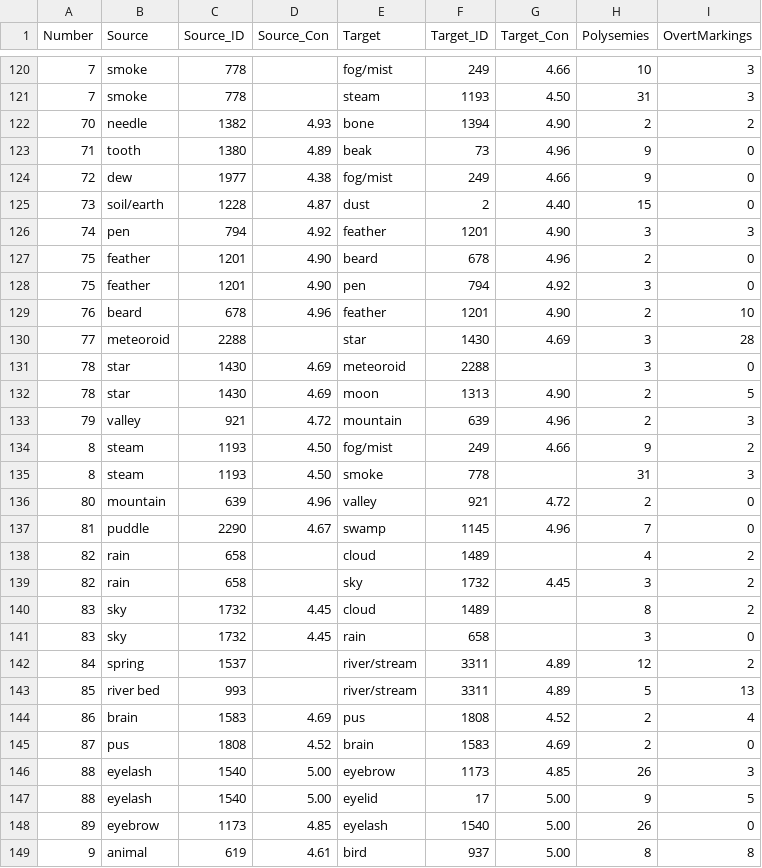
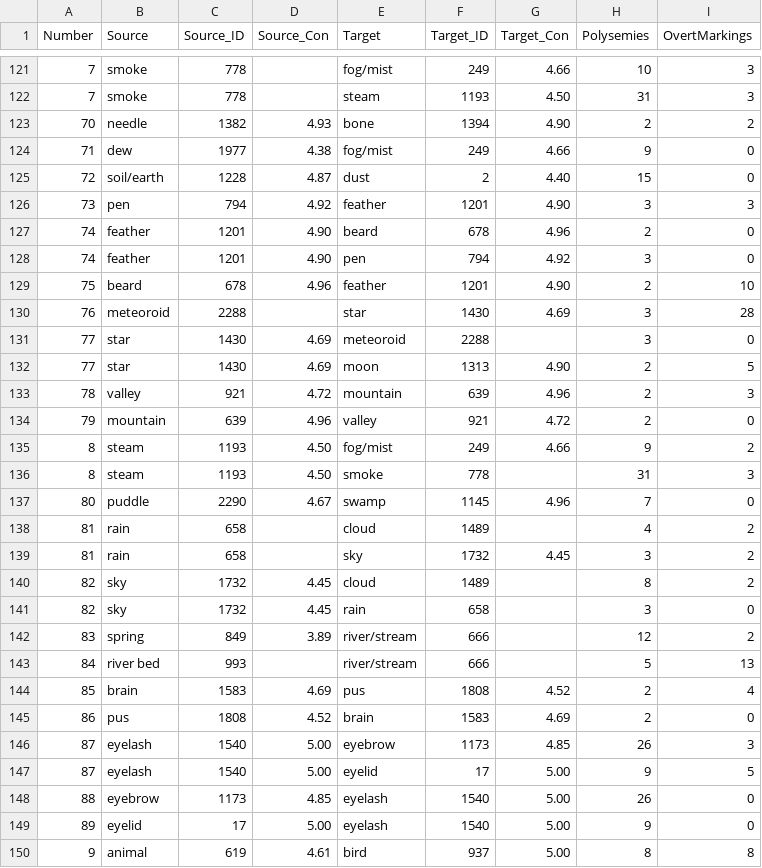
Before and after one commit to calc-project/dirsem, a TSV file: relations-winter-2022.tsv, drawn as a sheet; only a part is shown, gaps mark what is left out; the diff covers the shown part only.

```diff
--- a/relations-winter-2022.tsv
+++ b/relations-winter-2022.tsv
@@ -122,28 +123,28 @@ Number	Source	Source_ID	Source_Con	Target	Target_ID	Target_Con	Polysemies	OvertM
 70	needle	1382	4.93	bone	1394	4.90	2	2
-71	tooth	1380	4.89	beak	73	4.96	9	0
-72	dew	1977	4.38	fog/mist	249	4.66	9	0
-73	soil/earth	1228	4.87	dust	2	4.40	15	0
-74	pen	794	4.92	feather	1201	4.90	3	3
-75	feather	1201	4.90	beard	678	4.96	2	0
-75	feather	1201	4.90	pen	794	4.92	3	0
-76	beard	678	4.96	feather	1201	4.90	2	10
-77	meteoroid	2288		star	1430	4.69	3	28
-78	star	1430	4.69	meteoroid	2288		3	0
-78	star	1430	4.69	moon	1313	4.90	2	5
-79	valley	921	4.72	mountain	639	4.96	2	3
+71	dew	1977	4.38	fog/mist	249	4.66	9	0
+72	soil/earth	1228	4.87	dust	2	4.40	15	0
+73	pen	794	4.92	feather	1201	4.90	3	3
+74	feather	1201	4.90	beard	678	4.96	2	0
+74	feather	1201	4.90	pen	794	4.92	3	0
+75	beard	678	4.96	feather	1201	4.90	2	10
+76	meteoroid	2288		star	1430	4.69	3	28
+77	star	1430	4.69	meteoroid	2288		3	0
+77	star	1430	4.69	moon	1313	4.90	2	5
+78	valley	921	4.72	mountain	639	4.96	2	3
+79	mountain	639	4.96	valley	921	4.72	2	0
 8	steam	1193	4.50	fog/mist	249	4.66	9	2
 8	steam	1193	4.50	smoke	778		31	3
-80	mountain	639	4.96	valley	921	4.72	2	0
-81	puddle	2290	4.67	swamp	1145	4.96	7	0
-82	rain	658		cloud	1489		4	2
-82	rain	658		sky	1732	4.45	3	2
-83	sky	1732	4.45	cloud	1489		8	2
-83	sky	1732	4.45	rain	658		3	0
-84	spring	1537		river/stream	3311	4.89	12	2
-85	river bed	993		river/stream	3311	4.89	5	13
-86	brain	1583	4.69	pus	1808	4.52	2	4
-87	pus	1808	4.52	brain	1583	4.69	2	0
-88	eyelash	1540	5.00	eyebrow	1173	4.85	26	3
-88	eyelash	1540	5.00	eyelid	17	5.00	9	5
-89	eyebrow	1173	4.85	eyelash	1540	5.00	26	0
+80	puddle	2290	4.67	swamp	1145	4.96	7	0
+81	rain	658		cloud	1489		4	2
+81	rain	658		sky	1732	4.45	3	2
+82	sky	1732	4.45	cloud	1489		8	2
+82	sky	1732	4.45	rain	658		3	0
+83	spring	849	3.89	river/stream	666		12	2
+84	river bed	993		river/stream	666		5	13
+85	brain	1583	4.69	pus	1808	4.52	2	4
+86	pus	1808	4.52	brain	1583	4.69	2	0
+87	eyelash	1540	5.00	eyebrow	1173	4.85	26	3
+87	eyelash	1540	5.00	eyelid	17	5.00	9	5
+88	eyebrow	1173	4.85	eyelash	1540	5.00	26	0
+89	eyelid	17	5.00	eyelash	1540	5.00	9	0
 9	animal	619	4.61	bird	937	5.00	8	8
```
Also changed, not shown: 4 added rows, 4 removed rows and 38 edited cells elsewhere in this file, winter-vs-clips.tsv, 6 other files.
